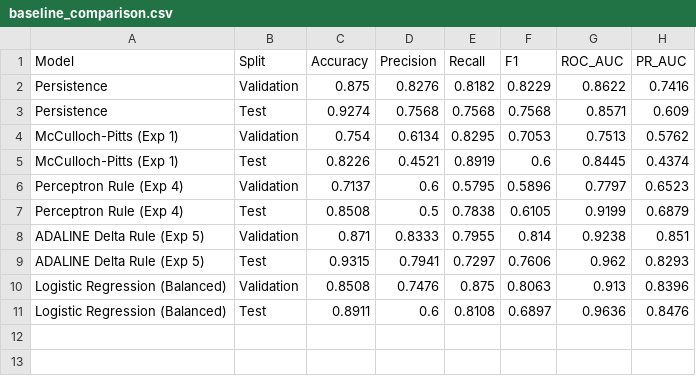
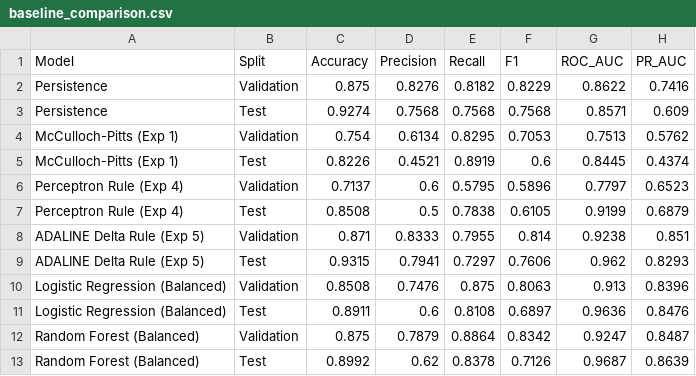
Before and after one commit to sohxmm/heatline, a CSV file: results/tables/baseline_comparison.csv, drawn as a sheet.

Commit message:
feat: integrate class-weighted random forest benchmark in baselines suite

```diff
--- a/results/tables/baseline_comparison.csv
+++ b/results/tables/baseline_comparison.csv
@@ -11 +11,3 @@ Logistic Regression (Balanced),Validation,0.8508,0.7476,0.875,0.8063,0.913,0.839
 Logistic Regression (Balanced),Test,0.8911,0.6,0.8108,0.6897,0.9636,0.8476
+Random Forest (Balanced),Validation,0.875,0.7879,0.8864,0.8342,0.9247,0.8487
+Random Forest (Balanced),Test,0.8992,0.62,0.8378,0.7126,0.9687,0.8639
```
Also changed, not shown: 1 other file.
